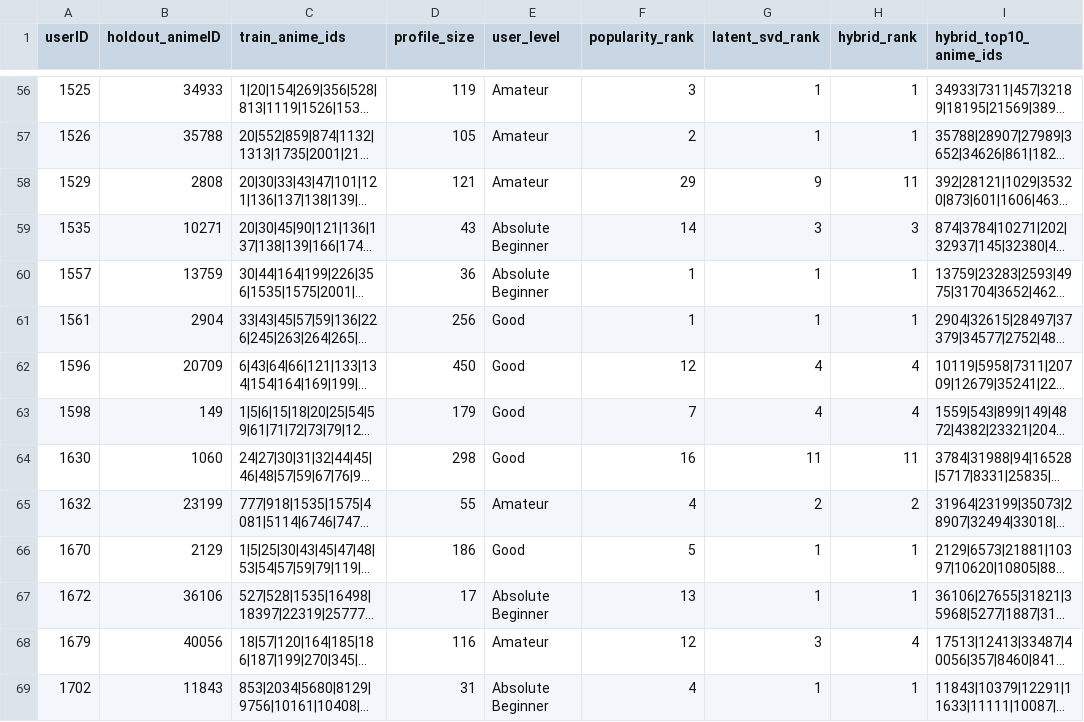
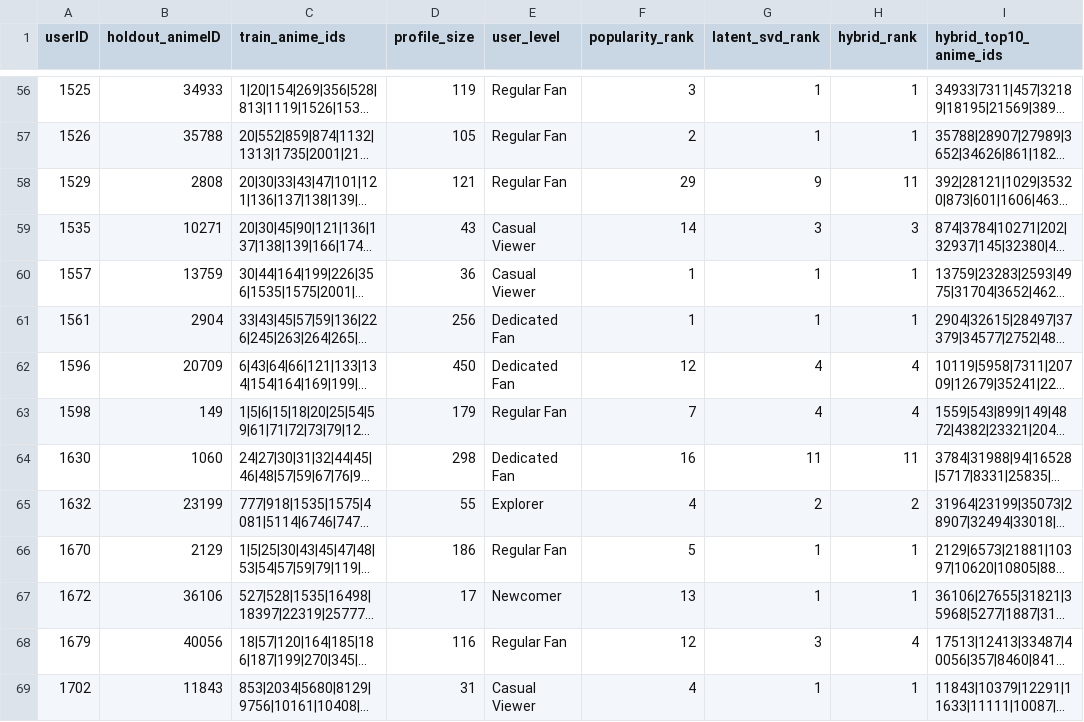
Before and after one commit to adecoss/anime-recommendation-system, a CSV file: artifacts/recommendation/week10_recommendation_examples.csv, drawn as a sheet; only a part is shown, gaps mark what is left out; long unchanged cells end in …; the diff covers the shown part only; the diff names each change by its address in the sheet, - before the commit and + after, or states it on an @@ line.

```diff
--- a/artifacts/recommendation/week10_recommendation_examples.csv
+++ b/artifacts/recommendation/week10_recommendation_examples.csv
-E56:E58 (user_level): Amateur
+E56:E58 (user_level): Regular Fan
-E59:E60 (user_level): Absolute Beginner
+E59:E60 (user_level): Casual Viewer
-E61:E62 (user_level): Good
+E61:E62 (user_level): Dedicated Fan
-E63 (user_level): Good
+E63 (user_level): Regular Fan
-E64 (user_level): Good
+E64 (user_level): Dedicated Fan
-E65 (user_level): Amateur
+E65 (user_level): Explorer
-E66 (user_level): Good
+E66 (user_level): Regular Fan
-E67 (user_level): Absolute Beginner
+E67 (user_level): Newcomer
-E68 (user_level): Amateur
+E68 (user_level): Regular Fan
-E69 (user_level): Absolute Beginner
+E69 (user_level): Casual Viewer
```
Also changed, not shown: 186 edited cells elsewhere in this file, artifacts/recommendation/week10_evaluation_metrics.csv, artifacts/recommendation/week10_metrics_by_user_level.csv, 53 other files.
